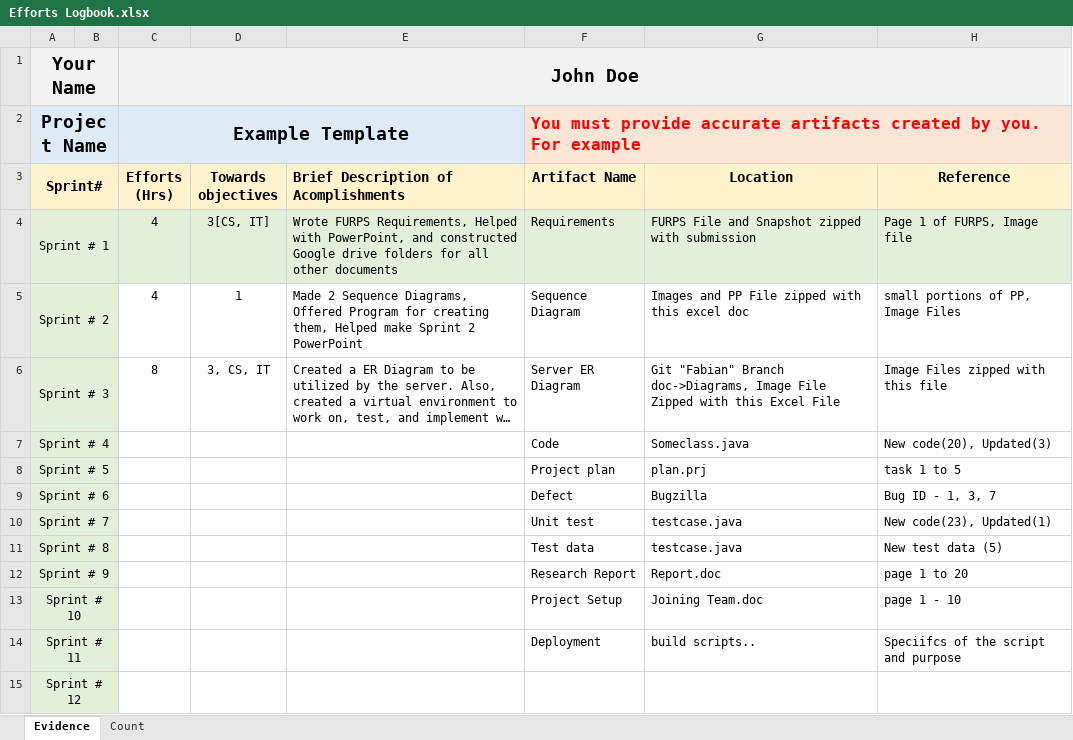
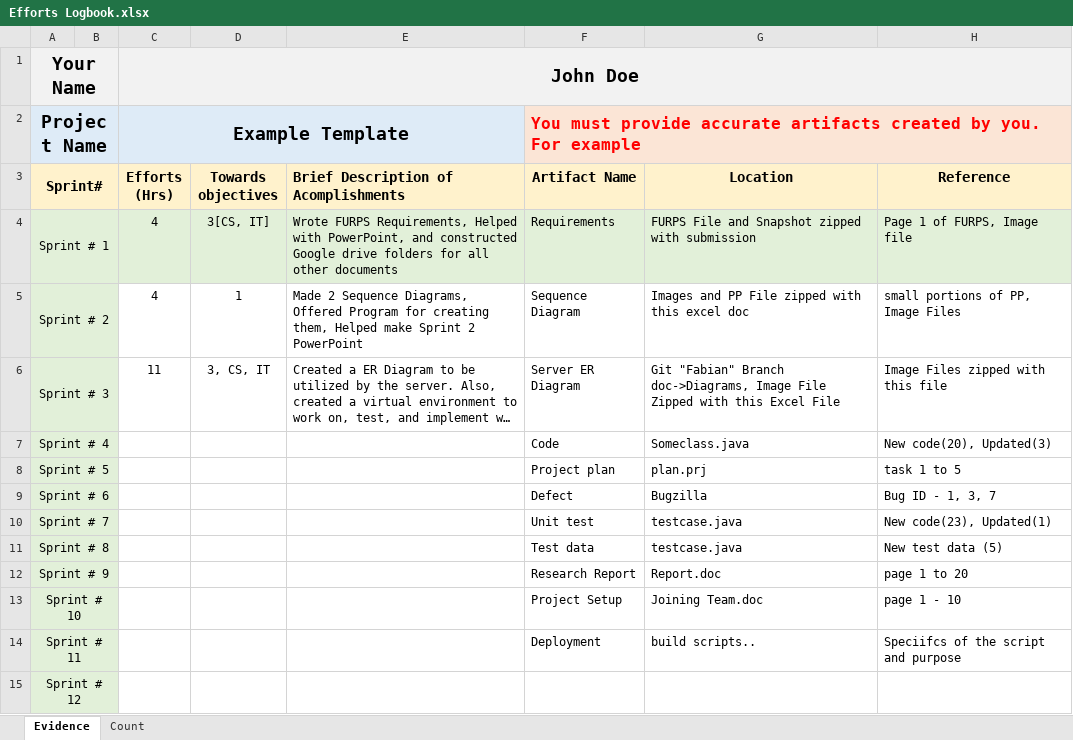
Before and after one commit to Faboover/School, an Excel workbook: OU Year 3 - 2018/W19 Semester/Senior Project/Projects/Sprints/Sprint 3/Efforts Logbook.xlsx, sheet Evidence, drawn as a sheet; long unchanged cells end in …; values as stored, in another font and other column widths than the file's, no borders; the diff names each change by its address in the sheet, - before the commit and + after, or states it on an @@ line.

Commit message:
Sprint 3 Completed

```diff
--- a/OU Year 3 - 2018/W19 Semester/Senior Project/Projects/Sprints/Sprint 3/Efforts Logbook.xlsx (sheet Evidence)
+++ b/OU Year 3 - 2018/W19 Semester/Senior Project/Projects/Sprints/Sprint 3/Efforts Logbook.xlsx (sheet Evidence)
-C6 (Efforts (Hrs)): 8
+C6 (Efforts (Hrs)): 11
```
Also changed, not shown: 1 other file.
